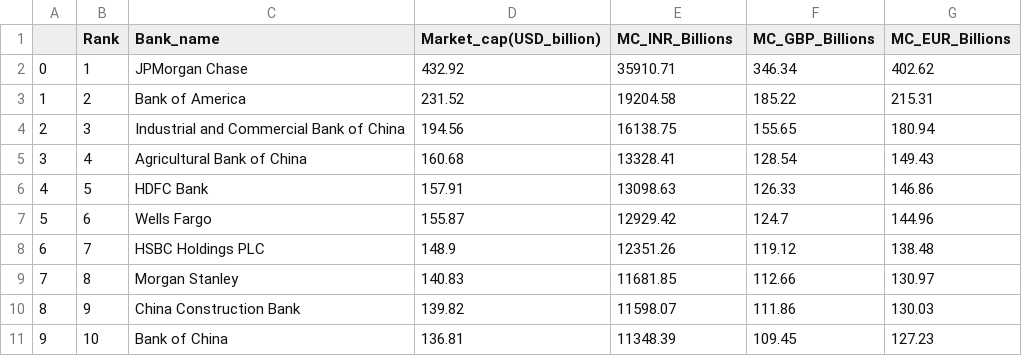
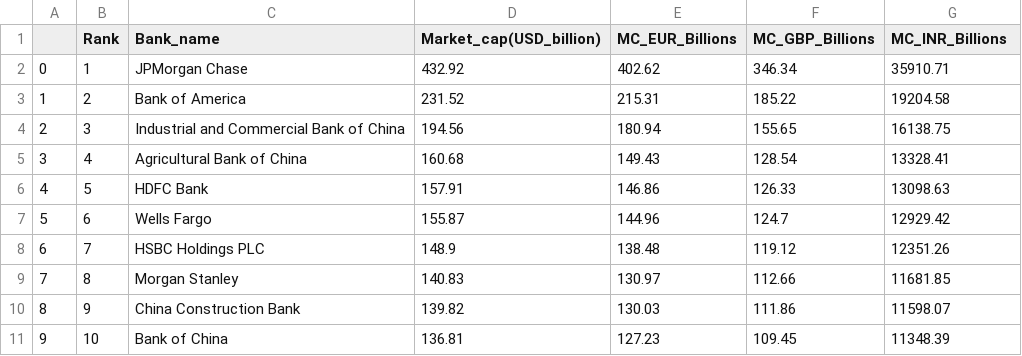
Before and after one commit to S99C/Top_Banks_ETL, a CSV file: Largest_banks_data.csv, drawn as a sheet.

Commit message:
Updated transformation
Removed manually assigned values and added functions to add columns, search currency and rate and add converted columns.

```diff
--- a/Largest_banks_data.csv
+++ b/Largest_banks_data.csv
@@ -1,11 +1,11 @@
-,Rank,Bank_name,Market_cap(USD_billion),MC_INR_Billions,MC_GBP_Billions,MC_EUR_Billions
-0,1, JPMorgan Chase,432.92,35910.71,346.34,402.62
-1,2, Bank of America,231.52,19204.58,185.22,215.31
-2,3, Industrial and Commercial Bank of China,194.56,16138.75,155.65,180.94
-3,4, Agricultural Bank of China,160.68,13328.41,128.54,149.43
-4,5, HDFC Bank,157.91,13098.63,126.33,146.86
-5,6, Wells Fargo,155.87,12929.42,124.7,144.96
-6,7, HSBC Holdings PLC,148.9,12351.26,119.12,138.48
-7,8, Morgan Stanley,140.83,11681.85,112.66,130.97
-8,9, China Construction Bank,139.82,11598.07,111.86,130.03
-9,10, Bank of China,136.81,11348.39,109.45,127.23
+,Rank,Bank_name,Market_cap(USD_billion),MC_EUR_Billions,MC_GBP_Billions,MC_INR_Billions
+0,1, JPMorgan Chase,432.92,402.62,346.34,35910.71
+1,2, Bank of America,231.52,215.31,185.22,19204.58
+2,3, Industrial and Commercial Bank of China,194.56,180.94,155.65,16138.75
+3,4, Agricultural Bank of China,160.68,149.43,128.54,13328.41
+4,5, HDFC Bank,157.91,146.86,126.33,13098.63
+5,6, Wells Fargo,155.87,144.96,124.7,12929.42
+6,7, HSBC Holdings PLC,148.9,138.48,119.12,12351.26
+7,8, Morgan Stanley,140.83,130.97,112.66,11681.85
+8,9, China Construction Bank,139.82,130.03,111.86,11598.07
+9,10, Bank of China,136.81,127.23,109.45,11348.39
```
Also changed, not shown: 3 other files.
